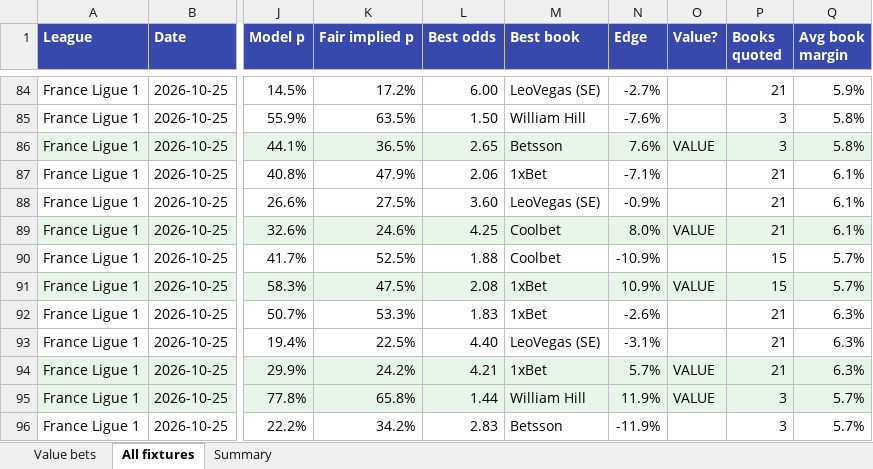
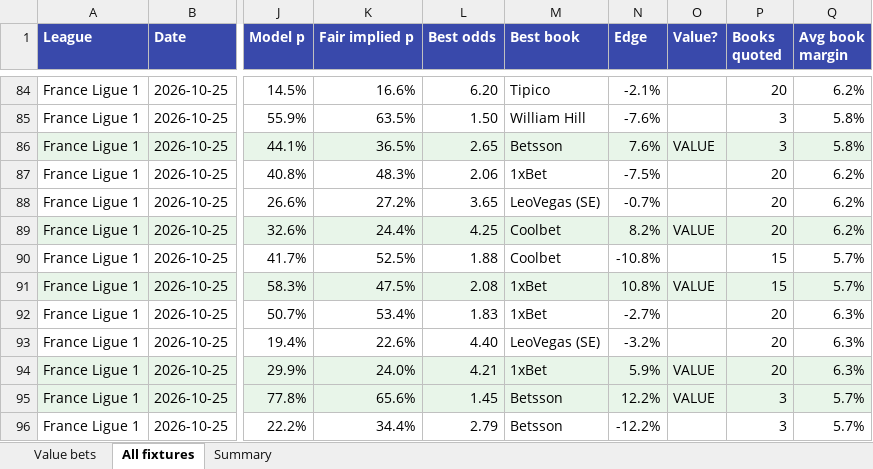
Before and after one commit to mwanzajerry14-bit/soccer-value-bets, an Excel workbook: reports/2026-10-25_report.xlsx, sheet All fixtures, drawn as a sheet; only a part is shown, gaps mark what is left out; values as stored, in another font and other column widths than the file's, no borders; the diff covers the shown part only; the diff names each change by its address in the sheet, - before the commit and + after, or states it on an @@ line.

```diff
--- a/reports/2026-10-25_report.xlsx (sheet All fixtures)
+++ b/reports/2026-10-25_report.xlsx (sheet All fixtures)
-K84 (Fair implied p): 17.2%
+K84 (Fair implied p): 16.6%
-L84 (Best odds): 6.00
+L84 (Best odds): 6.20
-M84 (Best book): LeoVegas (SE)
+M84 (Best book): Tipico
-N84 (Edge): -2.7%
+N84 (Edge): -2.1%
-P84 (Books quoted): 21
+P84 (Books quoted): 20
-Q84 (Avg book margin): 5.9%
+Q84 (Avg book margin): 6.2%
-K87 (Fair implied p): 47.9%
+K87 (Fair implied p): 48.3%
-N87 (Edge): -7.1%
+N87 (Edge): -7.5%
-P87:P89 (Books quoted): 21
+P87:P89 (Books quoted): 20
-Q87:Q89 (Avg book margin): 6.1%
+Q87:Q89 (Avg book margin): 6.2%
-K88 (Fair implied p): 27.5%
+K88 (Fair implied p): 27.2%
-L88 (Best odds): 3.60
+L88 (Best odds): 3.65
-N88 (Edge): -0.9%
+N88 (Edge): -0.7%
-K89 (Fair implied p): 24.6%
+K89 (Fair implied p): 24.4%
-N89 (Edge): 8.0%
+N89 (Edge): 8.2%
-N90 (Edge): -10.9%
+N90 (Edge): -10.8%
-N91 (Edge): 10.9%
+N91 (Edge): 10.8%
-K92 (Fair implied p): 53.3%
+K92 (Fair implied p): 53.4%
-N92 (Edge): -2.6%
+N92 (Edge): -2.7%
-P92:P94 (Books quoted): 21
+P92:P94 (Books quoted): 20
-K93 (Fair implied p): 22.5%
+K93 (Fair implied p): 22.6%
-N93 (Edge): -3.1%
+N93 (Edge): -3.2%
-K94 (Fair implied p): 24.2%
+K94 (Fair implied p): 24.0%
-N94 (Edge): 5.7%
+N94 (Edge): 5.9%
-K95 (Fair implied p): 65.8%
+K95 (Fair implied p): 65.6%
-L95 (Best odds): 1.44
+L95 (Best odds): 1.45
-M95 (Best book): William Hill
+M95 (Best book): Betsson
-N95 (Edge): 11.9%
+N95 (Edge): 12.2%
-K96 (Fair implied p): 34.2%
+K96 (Fair implied p): 34.4%
-L96 (Best odds): 2.83
+L96 (Best odds): 2.79
-N96 (Edge): -11.9%
+N96 (Edge): -12.2%
```
Also changed, not shown: 339 edited cells and cell formats elsewhere in this sheet, sheet Value bets, sheet Summary, 6 other files.
